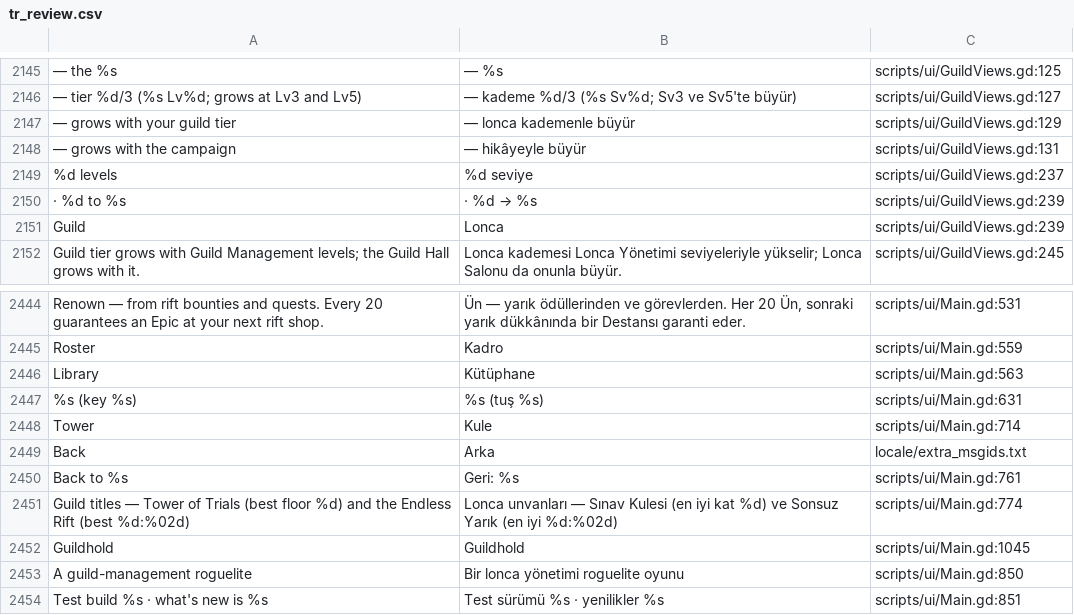
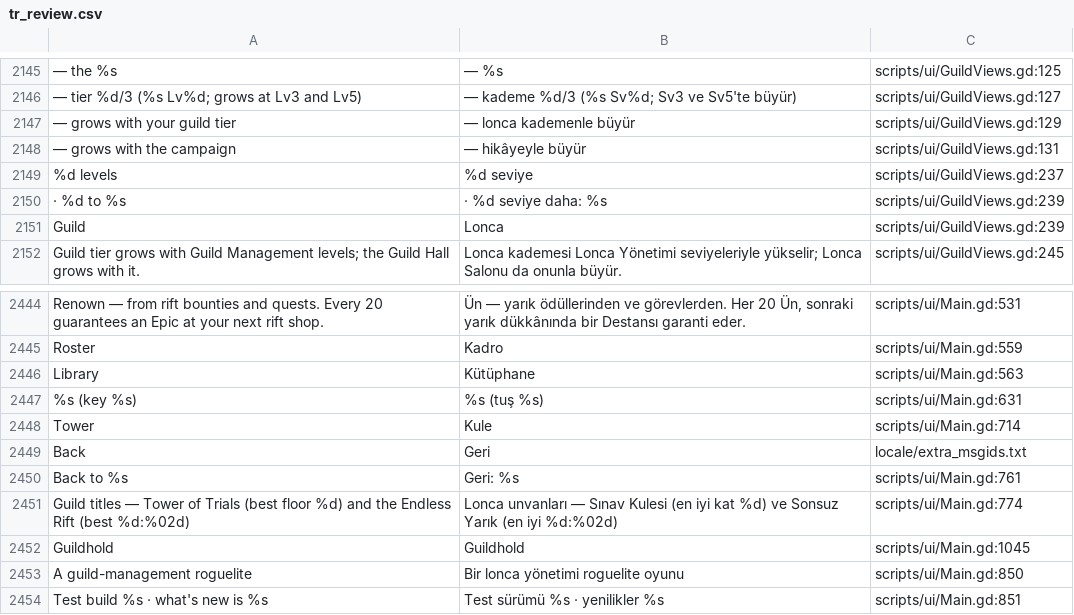
Before and after one commit to lexingel/godot-guilds-system, a CSV file: docs/translation/tr_review.csv, drawn as a sheet; only a part is shown, gaps mark what is left out; the diff covers the shown part only; the diff names each change by its address in the sheet, - before the commit and + after, or states it on an @@ line.

```diff
--- a/docs/translation/tr_review.csv
+++ b/docs/translation/tr_review.csv
@@ B2150: · %d → %s → · %d seviye daha: %s @@
-B2449: Arka
+B2449: Geri
```
Also changed, not shown: 12 added rows and 2 edited cells elsewhere in this file, 8 other files.
